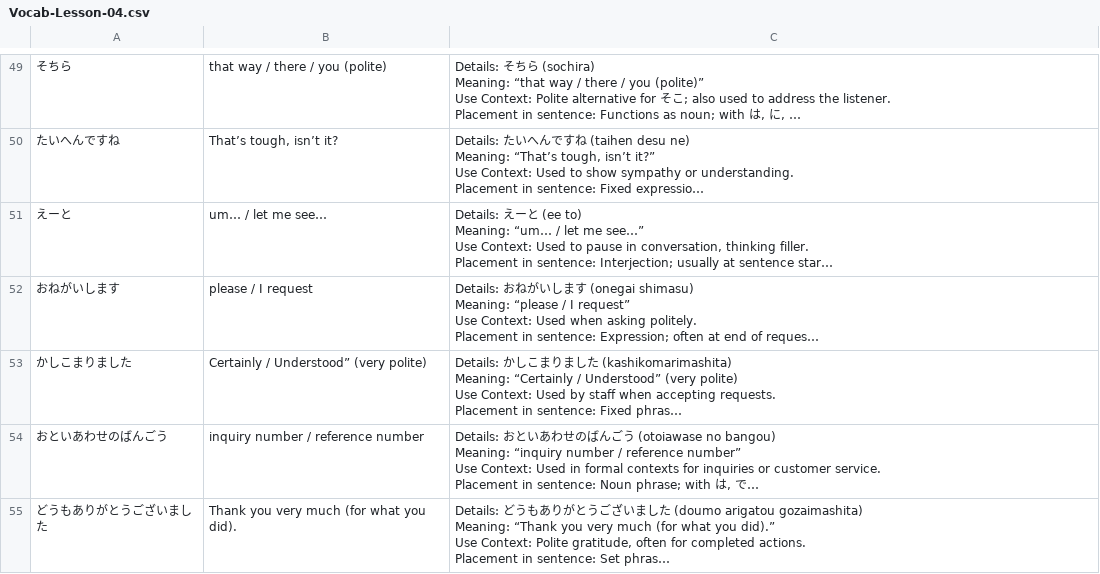
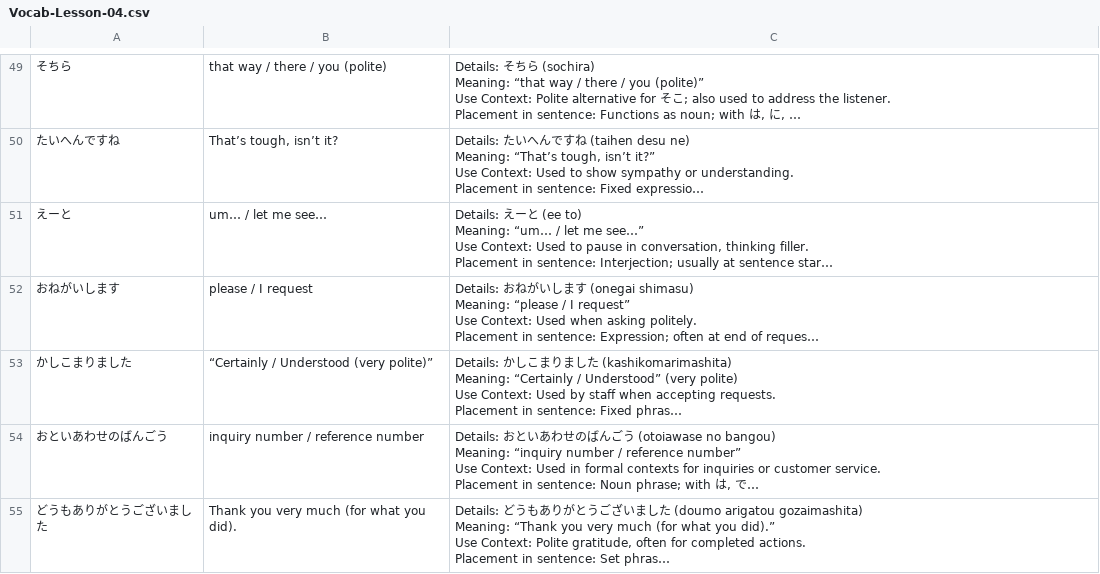
Before and after one commit to ishafayetul/N5-Vocab-Japanese, a CSV file: load_vocab_decks/Vocab-Lesson-04.csv, drawn as a sheet; only a part is shown, gaps mark what is left out; long unchanged cells end in …; the diff names each change by its address in the sheet, - before the commit and + after, or states it on an @@ line.

Commit message:
word updated

```diff
--- a/load_vocab_decks/Vocab-Lesson-04.csv
+++ b/load_vocab_decks/Vocab-Lesson-04.csv
-B53: Certainly / Understood” (very polite)
+B53: “Certainly / Understood (very polite)”
```
